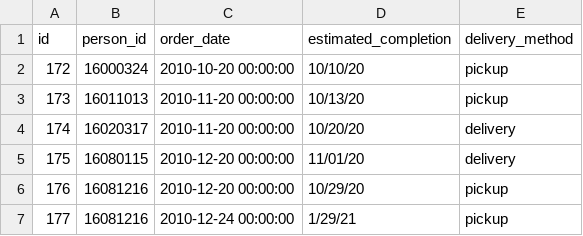
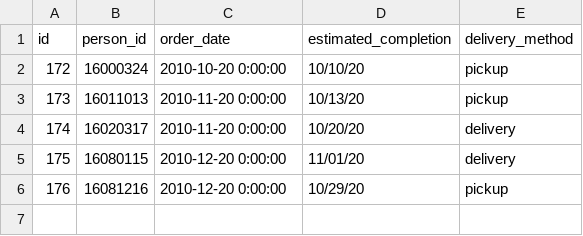
Before and after one commit to progressEdd/MakerLab-Database-Design, a CSV file: dummy_data_files/order.csv, drawn as a sheet.

```diff
--- a/dummy_data_files/order.csv
+++ b/dummy_data_files/order.csv
@@ -1,7 +1,6 @@
 id,person_id,order_date,estimated_completion,delivery_method
-172,16000324,"2010-10-20 00:00:00",10/10/20,pickup
-173,16011013,"2010-11-20 00:00:00",10/13/20,pickup
-174,16020317,"2010-11-20 00:00:00",10/20/20,delivery
-175,16080115,"2010-12-20 00:00:00",11/01/20,delivery
-176,16081216,"2010-12-20 00:00:00",10/29/20,pickup
-177,16081216,"2010-12-24 00:00:00",1/29/21,pickup
+172,16000324,2010-10-20 0:00:00,10/10/20,pickup
+173,16011013,2010-11-20 0:00:00,10/13/20,pickup
+174,16020317,2010-11-20 0:00:00,10/20/20,delivery
+175,16080115,2010-12-20 0:00:00,11/01/20,delivery
+176,16081216,2010-12-20 0:00:00,10/29/20,pickup
```
Also changed, not shown: 8 other files.
